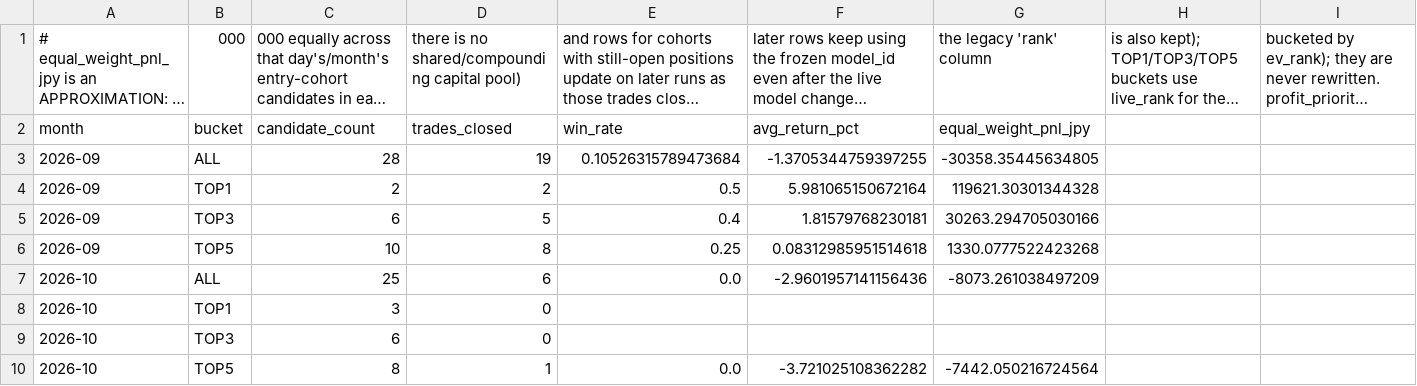
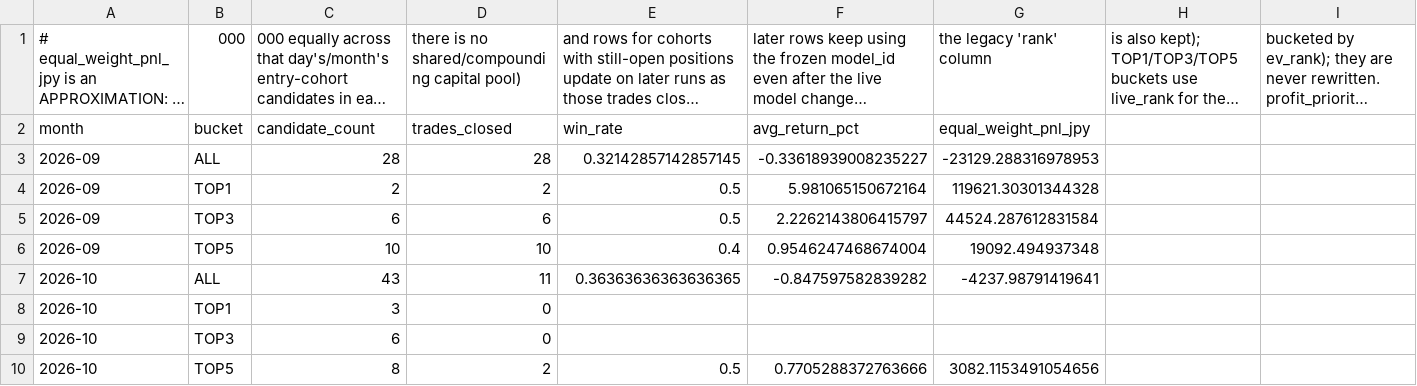
Before and after one commit to aifuu/stock-ai, a CSV file: all_candidates_monthly_summary.csv, drawn as a sheet; only a part is shown; long unchanged cells end in …; removed rows and columns are numbered as before the commit, all else as after; rows hold the shown columns only; the diff names each change by its address in the sheet, - before the commit and + after, or states it on an @@ line.

```diff
--- a/all_candidates_monthly_summary.csv
+++ b/all_candidates_monthly_summary.csv
-D3: 19
+D3: 28
-E3: 0.10526315789473684
+E3: 0.32142857142857145
-F3: -1.3705344759397255
+F3: -0.33618939008235227
-G3 (the legacy 'rank' column): -30358.35445634805
+G3 (the legacy 'rank' column): -23129.288316978953
-D5: 5
+D5: 6
-E5: 0.4
+E5: 0.5
-F5: 1.81579768230181
+F5: 2.2262143806415797
-G5 (the legacy 'rank' column): 30263.294705030166
+G5 (the legacy 'rank' column): 44524.287612831584
-D6: 8
+D6: 10
-E6: 0.25
+E6: 0.4
-F6: 0.08312985951514618
+F6: 0.9546247468674004
-G6 (the legacy 'rank' column): 1330.0777522423268
+G6 (the legacy 'rank' column): 19092.494937348
-row 7: 2026-10 | ALL | 25 | 6 | 0.0 | -2.9601957141156436 | -8073.261038497209
+row 7: 2026-10 | ALL | 43 | 11 | 0.36363636363636365 | -0.847597582839282 | -4237.98791419641
-D10: 1
+D10: 2
-E10: 0.0
+E10: 0.5
-F10: -3.721025108362282
+F10: 0.7705288372763666
-G10 (the legacy 'rank' column): -7442.050216724564
+G10 (the legacy 'rank' column): 3082.1153491054656
```
Also changed, not shown: all_candidates_daily_summary.csv.
